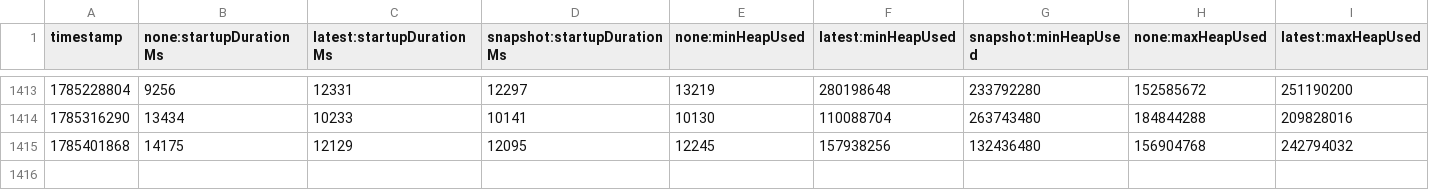
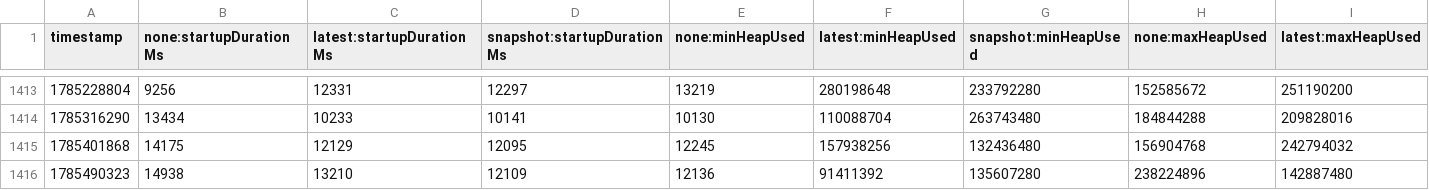
Before and after one commit to skalitz-wolf/opentelemetry-java-instrumentation, a CSV file: benchmark-overhead/results/release/results.csv, drawn as a sheet; only a part is shown, gaps mark what is left out; rows hold the shown columns only; the diff names each change by its address in the sheet, - before the commit and + after, or states it on an @@ line.

```diff
--- a/benchmark-overhead/results/release/results.csv
+++ b/benchmark-overhead/results/release/results.csv
+row 1416: 1785490323 | 14938 | 13210 | 12109 | 12136 | 91411392 | 135607280 | 238224896 | 142887480
```
Also changed, not shown: 1 other file.
